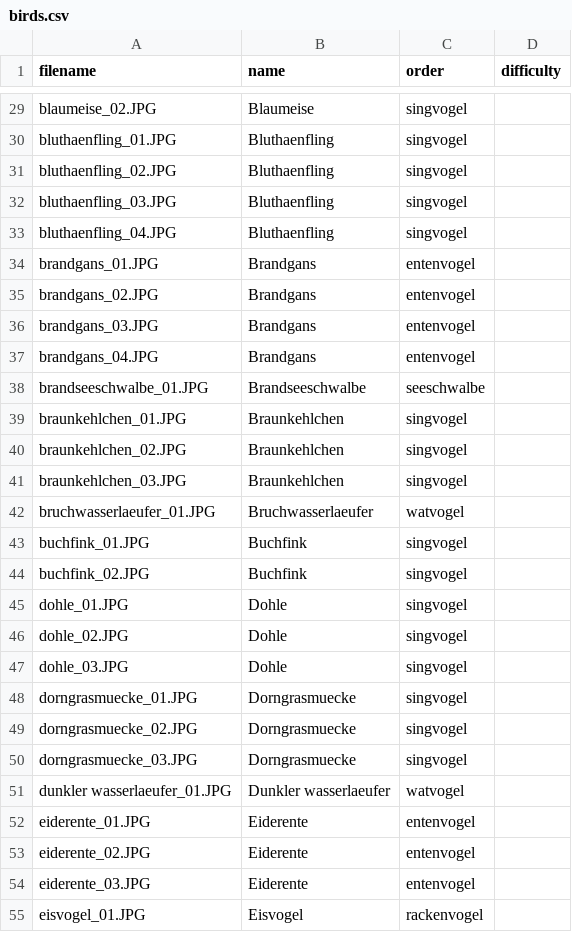
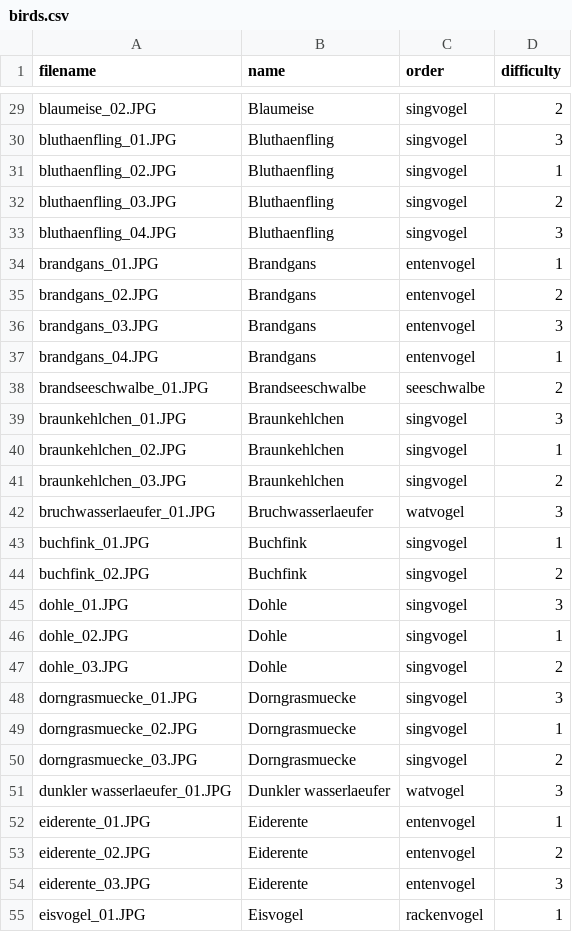
Before and after one commit to MusicMemory/Ornithology, a CSV file: birds.csv, drawn as a sheet; only a part is shown, gaps mark what is left out; the diff covers the shown part only; the diff names each change by its address in the sheet, - before the commit and + after, or states it on an @@ line.

Commit message:
Werte für difficulty hinzugefügt

```diff
--- a/birds.csv
+++ b/birds.csv
-D29 (difficulty): (empty)
+D29 (difficulty): 2
-D30 (difficulty): (empty)
+D30 (difficulty): 3
-D31 (difficulty): (empty)
+D31 (difficulty): 1
-D32 (difficulty): (empty)
+D32 (difficulty): 2
-D33 (difficulty): (empty)
+D33 (difficulty): 3
-D34 (difficulty): (empty)
+D34 (difficulty): 1
-D35 (difficulty): (empty)
+D35 (difficulty): 2
-D36 (difficulty): (empty)
+D36 (difficulty): 3
-D37 (difficulty): (empty)
+D37 (difficulty): 1
-D38 (difficulty): (empty)
+D38 (difficulty): 2
-D39 (difficulty): (empty)
+D39 (difficulty): 3
-D40 (difficulty): (empty)
+D40 (difficulty): 1
-D41 (difficulty): (empty)
+D41 (difficulty): 2
-D42 (difficulty): (empty)
+D42 (difficulty): 3
-D43 (difficulty): (empty)
+D43 (difficulty): 1
-D44 (difficulty): (empty)
+D44 (difficulty): 2
-D45 (difficulty): (empty)
+D45 (difficulty): 3
-D46 (difficulty): (empty)
+D46 (difficulty): 1
-D47 (difficulty): (empty)
+D47 (difficulty): 2
-D48 (difficulty): (empty)
+D48 (difficulty): 3
-D49 (difficulty): (empty)
+D49 (difficulty): 1
-D50 (difficulty): (empty)
+D50 (difficulty): 2
-D51 (difficulty): (empty)
+D51 (difficulty): 3
-D52 (difficulty): (empty)
+D52 (difficulty): 1
-D53 (difficulty): (empty)
+D53 (difficulty): 2
-D54 (difficulty): (empty)
+D54 (difficulty): 3
-D55 (difficulty): (empty)
+D55 (difficulty): 1
```
Also changed, not shown: 50 edited cells elsewhere in this file.
